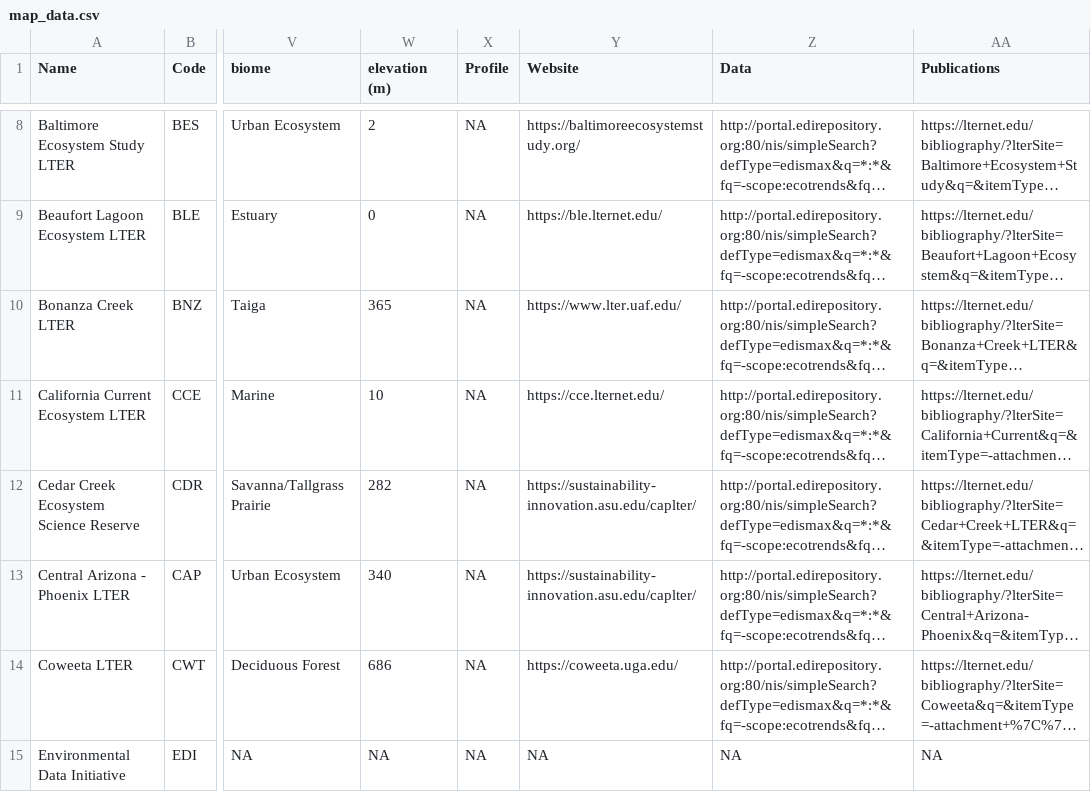
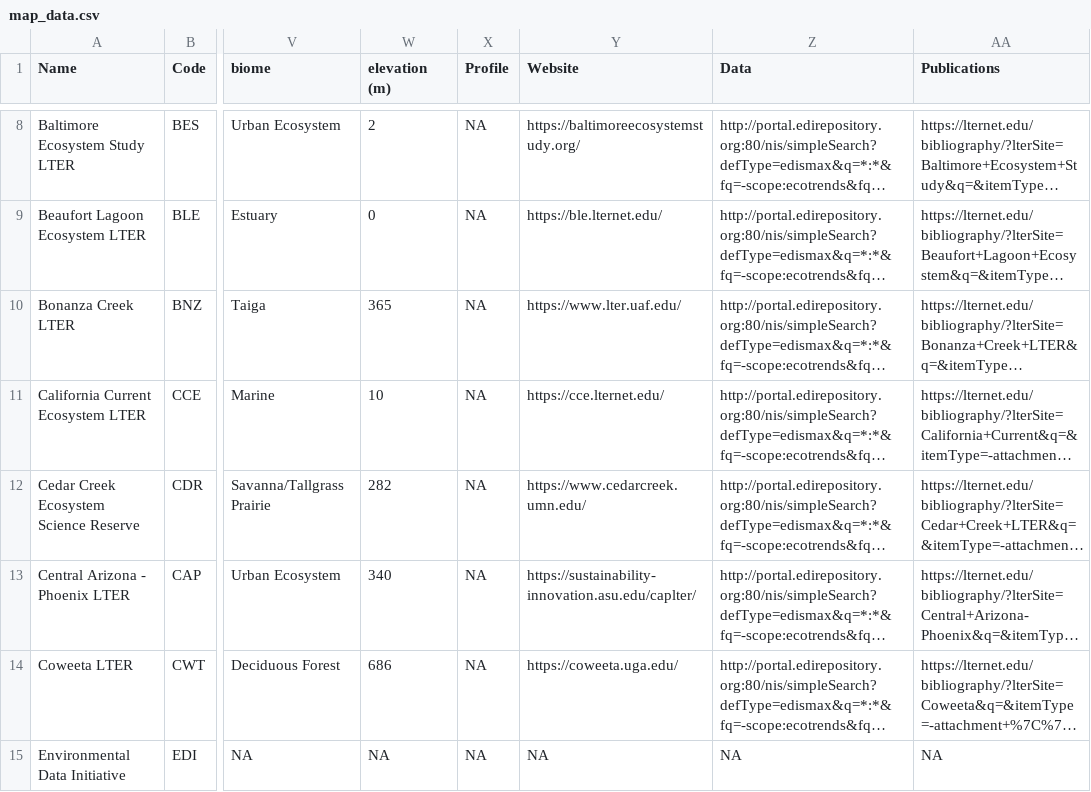
Before and after one commit to gdlr/LTER_map_redo, a CSV file: map_data.csv, drawn as a sheet; only a part is shown, gaps mark what is left out; long unchanged cells end in …; the diff names each change by its address in the sheet, - before the commit and + after, or states it on an @@ line.

```diff
--- a/map_data.csv
+++ b/map_data.csv
-Y12 (Website): https://sustainability-innovation.asu.edu/caplter/
+Y12 (Website): https://www.cedarcreek.umn.edu/
```
Also changed, not shown: 1 other file.
